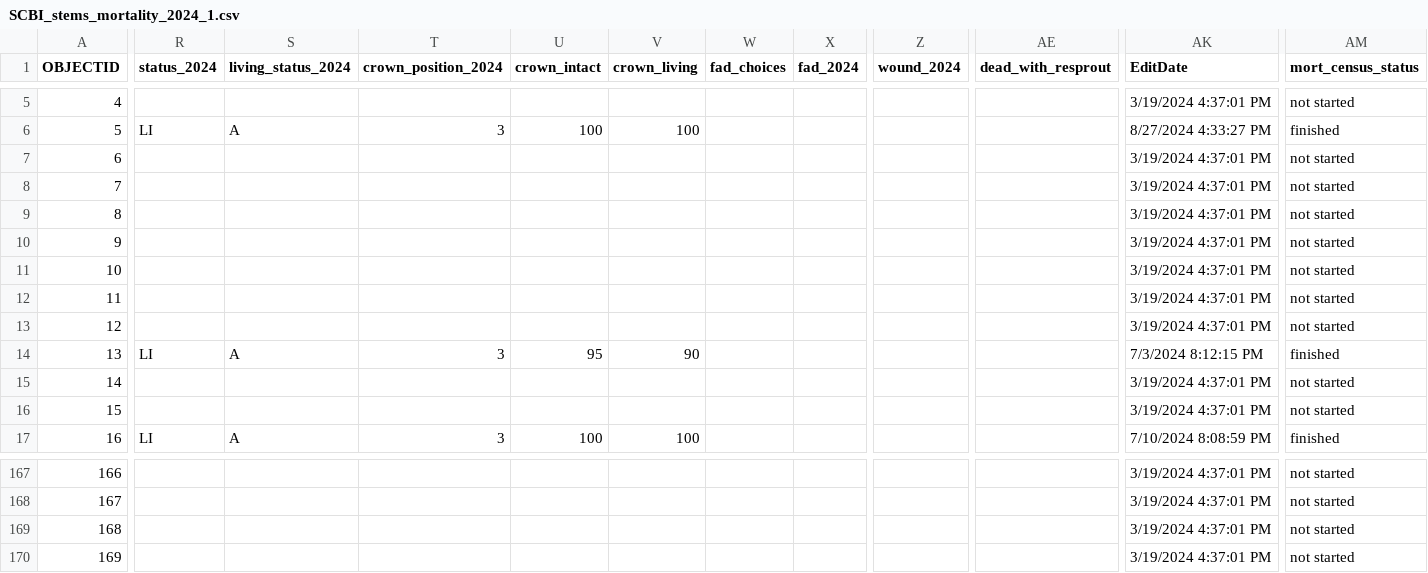
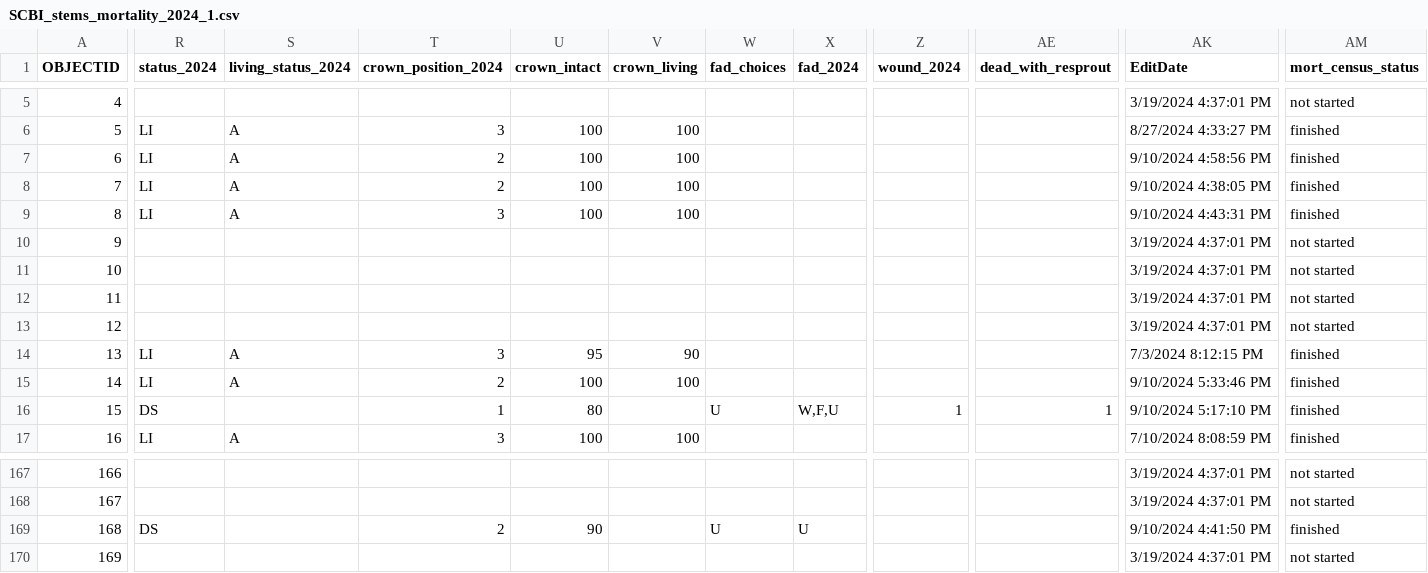
Before and after one commit to SCBI-ForestGEO/SCBImortality, a CSV file: raw_data/Field_Maps/SCBI_stems_mortality_2024_1.csv, drawn as a sheet; only a part is shown, gaps mark what is left out; the diff covers the shown part only; the diff names each change by its address in the sheet, - before the commit and + after, or states it on an @@ line.

Commit message:
update data

```diff
--- a/raw_data/Field_Maps/SCBI_stems_mortality_2024_1.csv
+++ b/raw_data/Field_Maps/SCBI_stems_mortality_2024_1.csv
-R7:R9 (status_2024): (empty)
+R7:R9 (status_2024): LI
-S7:S9 (living_status_2024): (empty)
+S7:S9 (living_status_2024): A
-T7:T8 (crown_position_2024): (empty)
+T7:T8 (crown_position_2024): 2
-U7:U9 (crown_intact): (empty)
+U7:U9 (crown_intact): 100
-V7:V9 (crown_living): (empty)
+V7:V9 (crown_living): 100
-AK7 (EditDate): 3/19/2024 4:37:01 PM
+AK7 (EditDate): 9/10/2024 4:58:56 PM
-AM7:AM9 (mort_census_status): not started
+AM7:AM9 (mort_census_status): finished
-AK8 (EditDate): 3/19/2024 4:37:01 PM
+AK8 (EditDate): 9/10/2024 4:38:05 PM
-T9 (crown_position_2024): (empty)
+T9 (crown_position_2024): 3
-AK9 (EditDate): 3/19/2024 4:37:01 PM
+AK9 (EditDate): 9/10/2024 4:43:31 PM
-R15 (status_2024): (empty)
+R15 (status_2024): LI
-S15 (living_status_2024): (empty)
+S15 (living_status_2024): A
-T15 (crown_position_2024): (empty)
+T15 (crown_position_2024): 2
-U15 (crown_intact): (empty)
+U15 (crown_intact): 100
-V15 (crown_living): (empty)
+V15 (crown_living): 100
-AK15 (EditDate): 3/19/2024 4:37:01 PM
+AK15 (EditDate): 9/10/2024 5:33:46 PM
-AM15:AM16 (mort_census_status): not started
+AM15:AM16 (mort_census_status): finished
-R16 (status_2024): (empty)
+R16 (status_2024): DS
-T16 (crown_position_2024): (empty)
+T16 (crown_position_2024): 1
-U16 (crown_intact): (empty)
+U16 (crown_intact): 80
-W16 (fad_choices): (empty)
+W16 (fad_choices): U
-X16 (fad_2024): (empty)
+X16 (fad_2024): W,F,U
-Z16 (wound_2024): (empty)
+Z16 (wound_2024): 1
-AE16 (dead_with_resprout): (empty)
+AE16 (dead_with_resprout): 1
-AK16 (EditDate): 3/19/2024 4:37:01 PM
+AK16 (EditDate): 9/10/2024 5:17:10 PM
-R169 (status_2024): (empty)
+R169 (status_2024): DS
-T169 (crown_position_2024): (empty)
+T169 (crown_position_2024): 2
-U169 (crown_intact): (empty)
+U169 (crown_intact): 90
-W169 (fad_choices): (empty)
+W169 (fad_choices): U
-X169 (fad_2024): (empty)
+X169 (fad_2024): U
-AK169 (EditDate): 3/19/2024 4:37:01 PM
+AK169 (EditDate): 9/10/2024 4:41:50 PM
-AM169 (mort_census_status): not started
+AM169 (mort_census_status): finished
```
Also changed, not shown: 37 edited cells elsewhere in this file, 1 other file.
